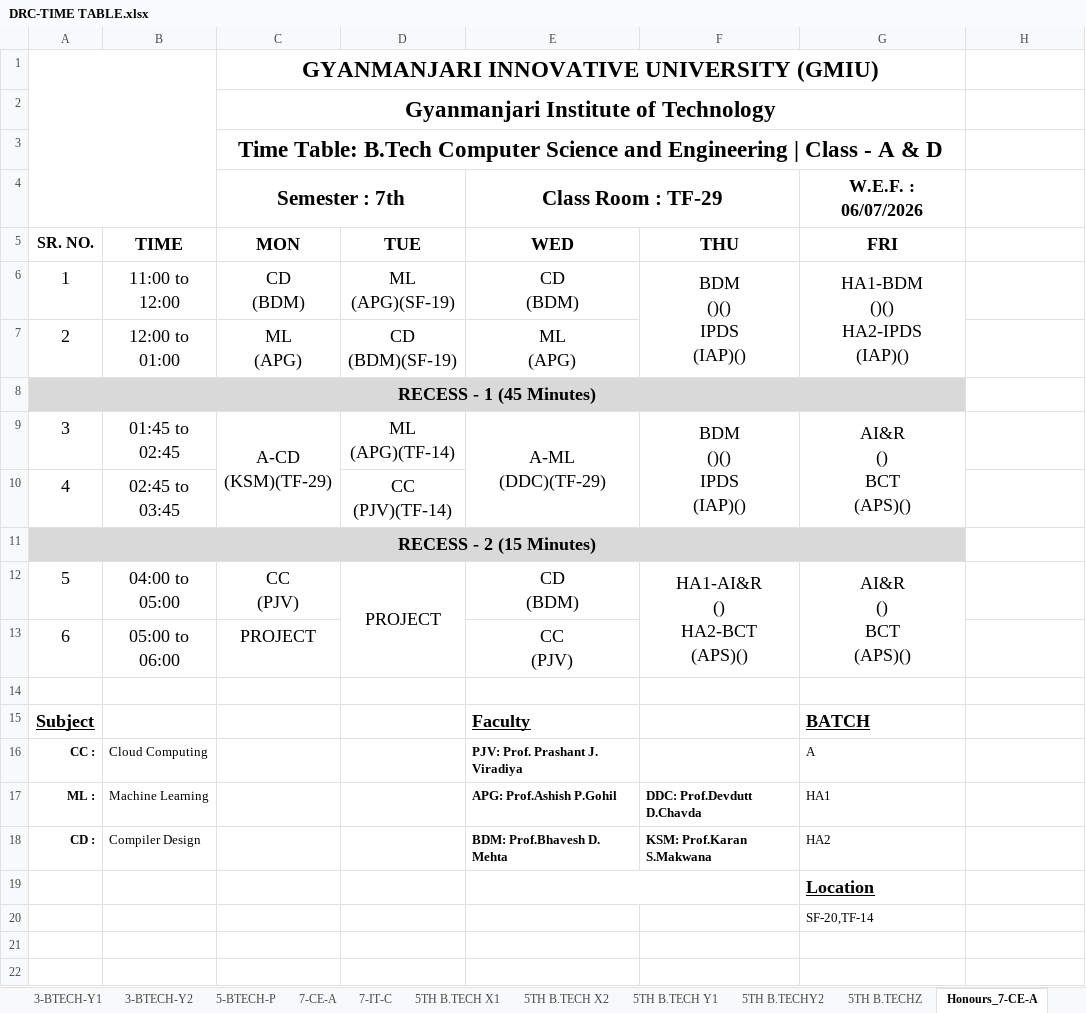
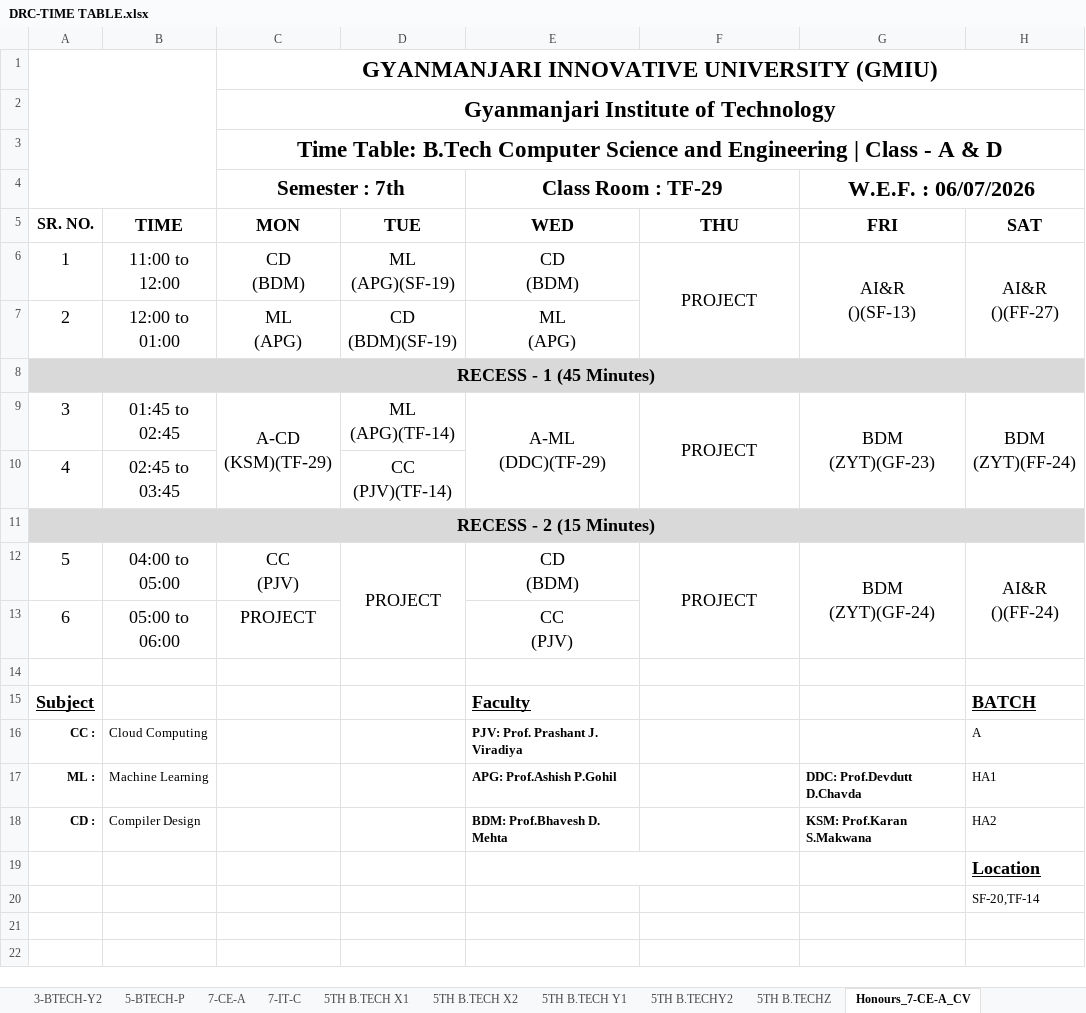
Before and after one commit to dkdholakiya/IT-Department, an Excel workbook: uploads/student_timetable/DRC-TIME TABLE.xlsx, sheet Honours_7-CE-A_CV, drawn as a sheet; only a part is shown; values as stored, in another font and other column widths than the file's, no borders; charts and pictures not drawn; removed rows and columns are numbered as before the commit, all else as after; ↵ is a line break in a cell; the diff covers the shown part only; the diff names each change by its address in the sheet, - before the commit and + after, or states it on an @@ line.

```diff
--- a/uploads/student_timetable/DRC-TIME TABLE.xlsx (sheet Honours_7-CE-A_CV)
+++ b/uploads/student_timetable/DRC-TIME TABLE.xlsx (sheet Honours_7-CE-A_CV)
-sheet tab: Honours_7-CE-A
+sheet tab: Honours_7-CE-A_CV
-C1:G1 merged
+C1:H1 merged
-C2:G2 merged
+C2:H2 merged
-C3:G3 merged
+C3:H3 merged
@@ G4 text size: larger @@
+G4:H4 merged
-H5: (empty)
+H5: SAT
-F6: BDM ↵ ()() ↵ IPDS ↵ (IAP)()
+F6: PROJECT
-G6 (W.E.F. : 06/07/2026): HA1-BDM ↵ ()() ↵ HA2-IPDS ↵ (IAP)()
+G6 (W.E.F. : 06/07/2026): AI&R ↵ ()(SF-13)
-H6: (empty)
+H6: AI&R ↵ ()(FF-27)
+H6:H7 merged
-A8:G8 merged
+A8:H8 merged
-F9: BDM ↵ ()() ↵ IPDS ↵ (IAP)()
+F9: PROJECT
-G9 (W.E.F. : 06/07/2026): AI&R ↵ () ↵ BCT ↵ (APS)()
+G9 (W.E.F. : 06/07/2026): BDM ↵ (ZYT)(GF-23)
-H9: (empty)
+H9: BDM ↵ (ZYT)(FF-24)
+H9:H10 merged
-A11:G11 merged
+A11:H11 merged
-F12: HA1-AI&R ↵ () ↵ HA2-BCT ↵ (APS)()
+F12: PROJECT
-G12 (W.E.F. : 06/07/2026): AI&R ↵ () ↵ BCT ↵ (APS)()
+G12 (W.E.F. : 06/07/2026): BDM ↵ (ZYT)(GF-24)
-H12: (empty)
+H12: AI&R ↵ ()(FF-24)
+H12:H13 merged
-G15 (W.E.F. : 06/07/2026): BATCH
+G15 (W.E.F. : 06/07/2026): (empty)
-H15: (empty)
+H15: BATCH
-G16 (W.E.F. : 06/07/2026): A
+G16 (W.E.F. : 06/07/2026): (empty)
-H16: (empty)
+H16: A
-F17: DDC: Prof.Devdutt D.Chavda
+F17: (empty)
-G17 (W.E.F. : 06/07/2026): HA1
+G17 (W.E.F. : 06/07/2026): DDC: Prof.Devdutt D.Chavda
-G17:G18 bold: off
+G17:G18 bold: on
-H17: (empty)
+H17: HA1
-F18: KSM: Prof.Karan S.Makwana
+F18: (empty)
-G18 (W.E.F. : 06/07/2026): HA2
+G18 (W.E.F. : 06/07/2026): KSM: Prof.Karan S.Makwana
-H18: (empty)
+H18: HA2
-row 19:  |  |  |  |  |  | Location
-row 20:  |  |  |  |  |  | SF-20,TF-14
+row 19:  |  |  |  |  |  |  | Location
+row 20:  |  |  |  |  |  |  | SF-20,TF-14
```
Also changed, not shown: 4 edited cells elsewhere in this sheet, sheet Honours_7-CE-A_CS, sheet Honours_7_CV, sheet 3-BTECH-X1, other sheet tabs, charts or pictures.
